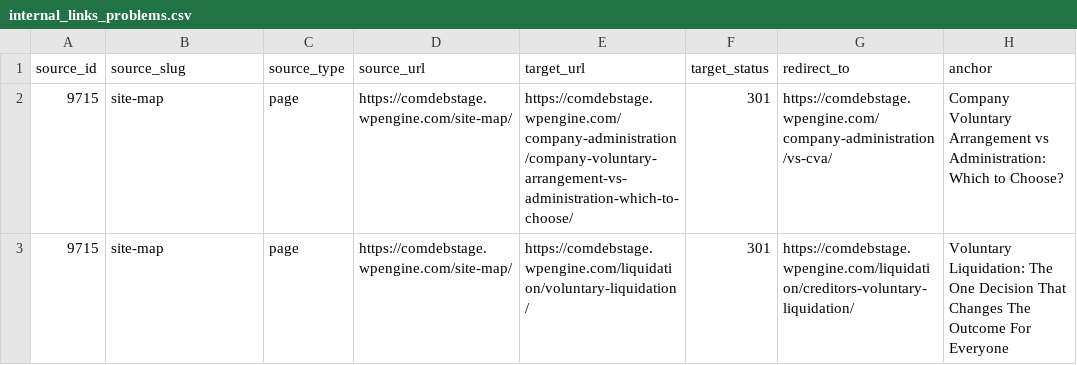
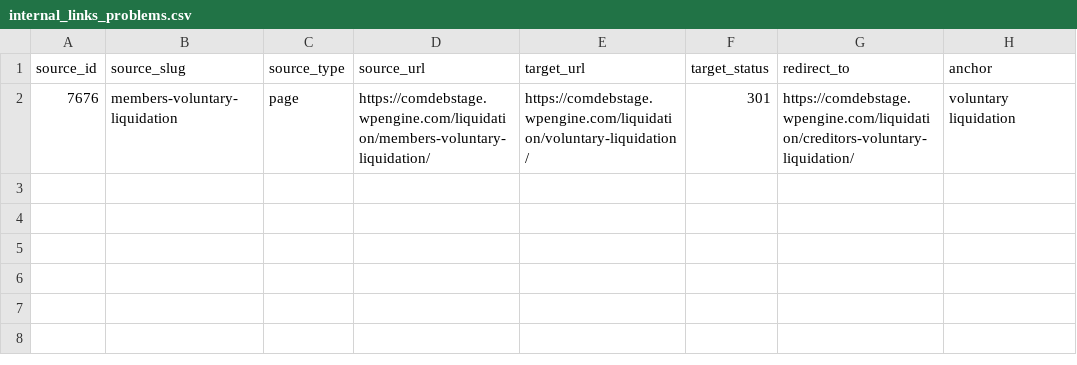
Before and after one commit to piersede/companydebt-content-system, a CSV file: internal_links_problems.csv, drawn as a sheet.

```diff
--- a/internal_links_problems.csv
+++ b/internal_links_problems.csv
@@ -1,3 +1,2 @@
 source_id,source_slug,source_type,source_url,target_url,target_status,redirect_to,anchor
-9715,site-map,page,https://comdebstage.wpengine.com/site-map/,https://comdebstage.wpengine.com/company-administration/company-voluntary-arrangement-vs-administration-which-to-choose/,301,https://comdebstage.wpengine.com/company-administration/vs-cva/,Company Voluntary Arrangement vs Administration: Which to Choose?
-9715,site-map,page,https://comdebstage.wpengine.com/site-map/,https://comdebstage.wpengine.com/liquidation/voluntary-liquidation/,301,https://comdebstage.wpengine.com/liquidation/creditors-voluntary-liquidation/,Voluntary Liquidation: The One Decision That Changes The Outcome For Everyone
+7676,members-voluntary-liquidation,page,https://comdebstage.wpengine.com/liquidation/members-voluntary-liquidation/,https://comdebstage.wpengine.com/liquidation/voluntary-liquidation/,301,https://comdebstage.wpengine.com/liquidation/creditors-voluntary-liquidation/,voluntary liquidation
```
Also changed, not shown: internal_links_audit.csv, 3 other files.
